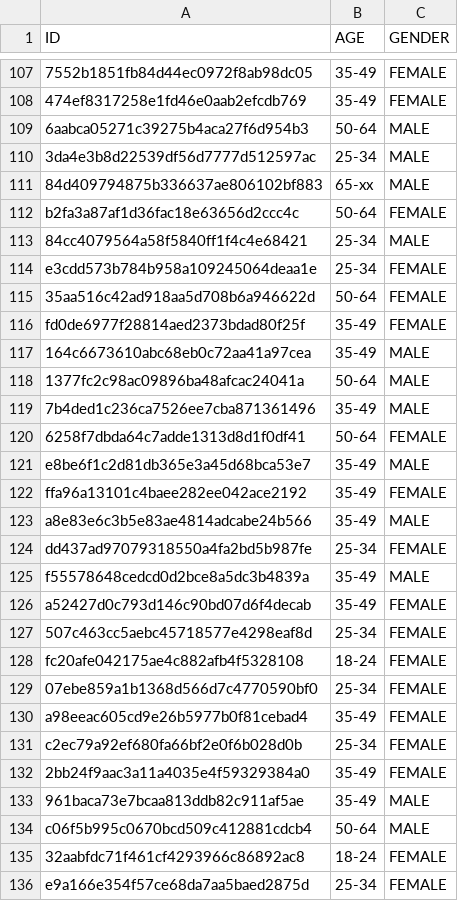
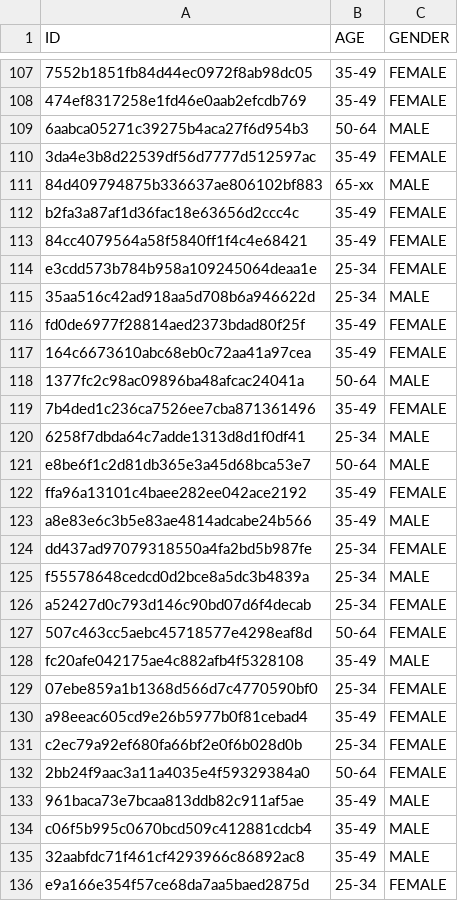
Before and after one commit to ytz/CS4242-Assignment-2-Team-2-, a CSV file: combined_output.csv, drawn as a sheet; only a part is shown, gaps mark what is left out; the diff covers the shown part only; the diff names each change by its address in the sheet, - before the commit and + after, or states it on an @@ line.

```diff
--- a/combined_output.csv
+++ b/combined_output.csv
-B110 (AGE): 25-34
+B110 (AGE): 35-49
-C110 (GENDER): MALE
+C110 (GENDER): FEMALE
-B112 (AGE): 50-64
+B112 (AGE): 35-49
-B113 (AGE): 25-34
+B113 (AGE): 35-49
-C113 (GENDER): MALE
+C113 (GENDER): FEMALE
-B115 (AGE): 50-64
+B115 (AGE): 25-34
-C115 (GENDER): FEMALE
+C115 (GENDER): MALE
-C117 (GENDER): MALE
+C117 (GENDER): FEMALE
-C119 (GENDER): MALE
+C119 (GENDER): FEMALE
-B120 (AGE): 50-64
+B120 (AGE): 25-34
-C120 (GENDER): FEMALE
+C120 (GENDER): MALE
-B121 (AGE): 35-49
+B121 (AGE): 50-64
-B125:B126 (AGE): 35-49
+B125:B126 (AGE): 25-34
-B127 (AGE): 25-34
+B127 (AGE): 50-64
-B128 (AGE): 18-24
+B128 (AGE): 35-49
-C128 (GENDER): FEMALE
+C128 (GENDER): MALE
-B132 (AGE): 35-49
+B132 (AGE): 50-64
-B134 (AGE): 50-64
+B134 (AGE): 35-49
-B135 (AGE): 18-24
+B135 (AGE): 35-49
-C135 (GENDER): FEMALE
+C135 (GENDER): MALE
```
Also changed, not shown: 74 edited cells elsewhere in this file, 3 other files.
